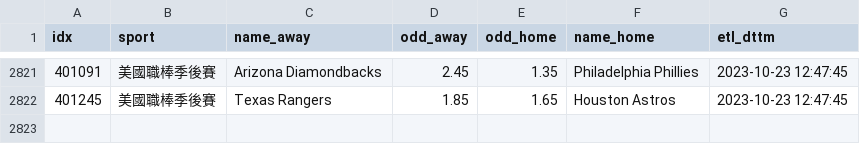
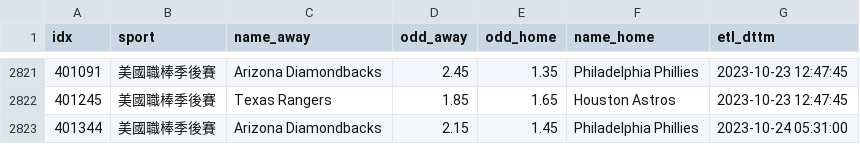
Before and after one commit to achilles0926/tw_sport_lottery, a CSV file: twsl_baseball_odds_base.csv, drawn as a sheet; only a part is shown, gaps mark what is left out; the diff names each change by its address in the sheet, - before the commit and + after, or states it on an @@ line.

```diff
--- a/twsl_baseball_odds_base.csv
+++ b/twsl_baseball_odds_base.csv
+row 2823: 401344 | 美國職棒季後賽 | Arizona Diamondbacks | 2.15 | 1.45 | Philadelphia Phillies | 2023-10-24 05:31:00
```
Also changed, not shown: 1 other file.
